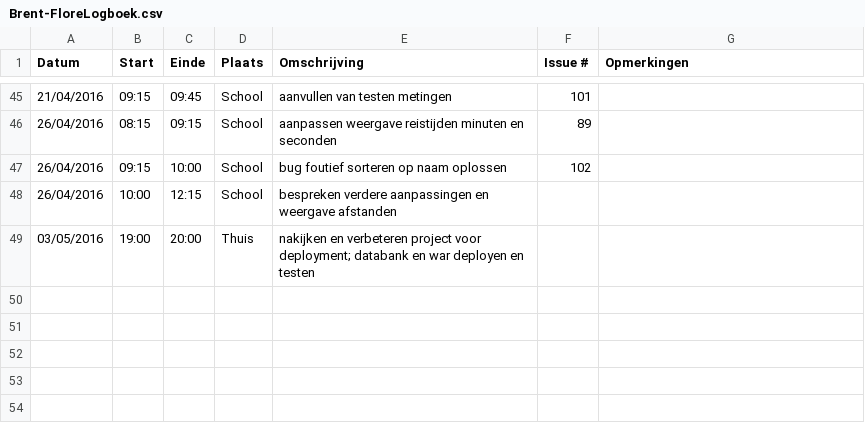
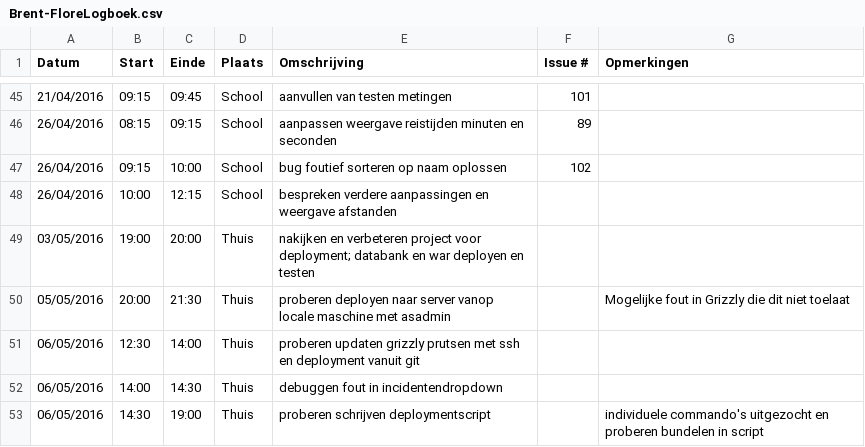
Before and after one commit to ghentlivinglab/Traffic-Travel-Time-Analyzer-3, a CSV file: Brent-FloreLogboek.csv, drawn as a sheet; only a part is shown, gaps mark what is left out.

Commit message:
Update Brent-FloreLogboek.csv

```diff
--- a/Brent-FloreLogboek.csv
+++ b/Brent-FloreLogboek.csv
@@ -49 +49,5 @@ Datum,Start,Einde,Plaats,Omschrijving,Issue #,Opmerkingen
 03/05/2016,19:00,20:00,Thuis, nakijken en verbeteren project voor deployment; databank en war deployen en testen,,
+05/05/2016,20:00,21:30,Thuis, proberen deployen naar server vanop locale maschine met asadmin,,Mogelijke fout in Grizzly die dit niet toelaat
+06/05/2016,12:30,14:00,Thuis, proberen updaten grizzly prutsen met ssh en deployment vanuit git,,
+06/05/2016,14:00,14:30,Thuis, debuggen fout in incidentendropdown,,
+06/05/2016,14:30,19:00,Thuis, proberen schrijven deploymentscript,,individuele commando's uitgezocht en proberen bundelen in script
```
